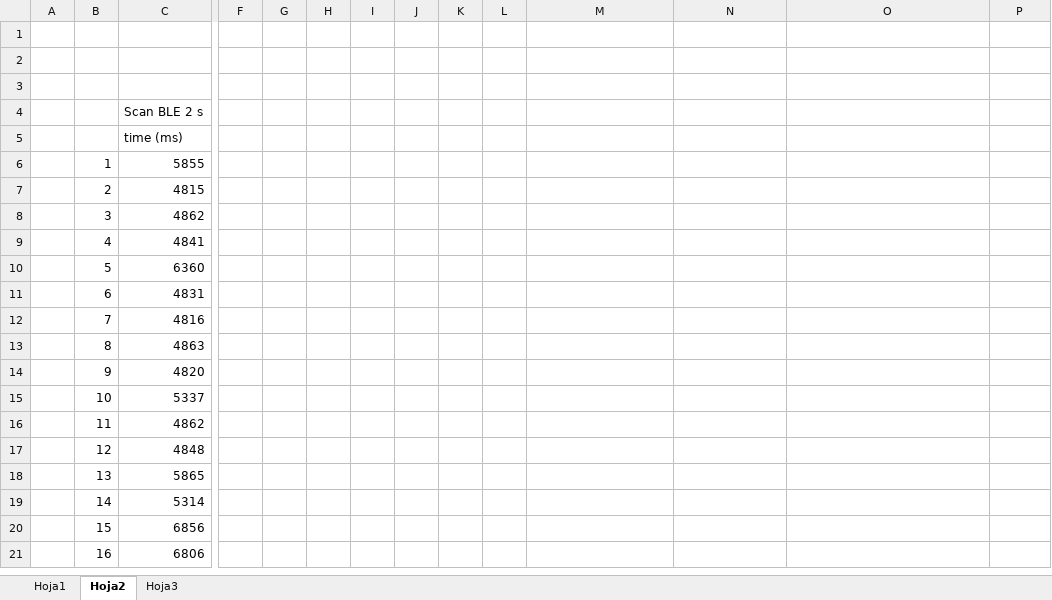
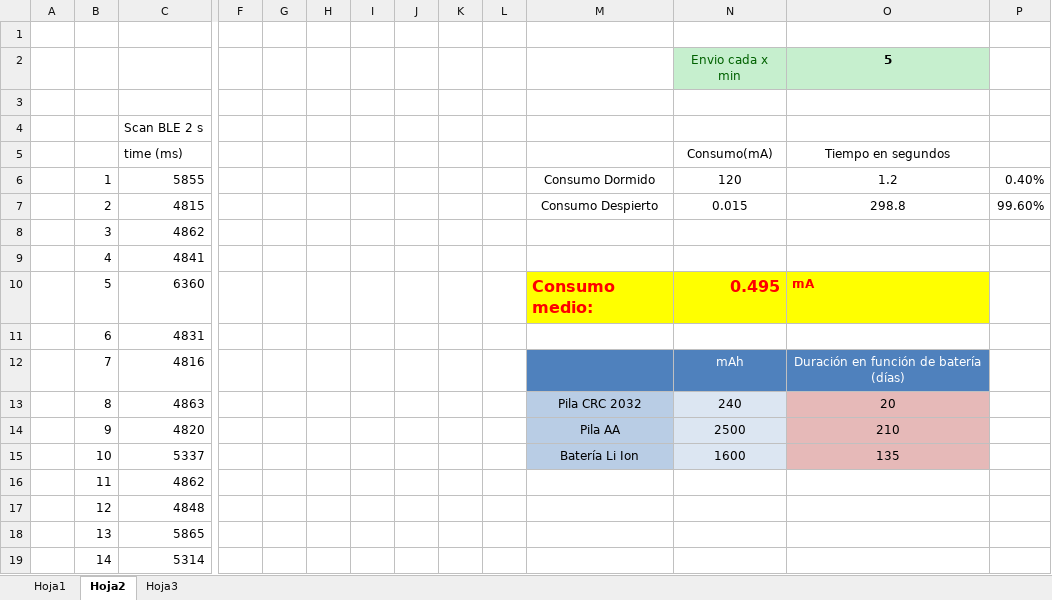
Before and after one commit to RarceD/TFM--Bluetooth-Beacon-Tracking-, an Excel workbook: Documentation/calculator_distance_rssi.xlsx, sheet Hoja2, drawn as a sheet; only a part is shown, gaps mark what is left out; the shorter side is filled out with more unchanged rows; values as stored, in another font and other column widths than the file's, no borders; charts and pictures not drawn; removed rows and columns are numbered as before the commit, all else as after; rows hold the shown columns only; the diff names each change by its address in the sheet, - before the commit and + after, or states it on an @@ line.

```diff
--- a/Documentation/calculator_distance_rssi.xlsx (sheet Hoja2)
+++ b/Documentation/calculator_distance_rssi.xlsx (sheet Hoja2)
-row 2: (empty)
+row 2:  |  |  |  |  |  |  |  |  |  |  | Envio cada x min | 5
-N2:O2 fill: none
+N2:O2 fill: #C6EFCE
-row 5:  |  | time (ms)
+row 5:  |  | time (ms) |  |  |  |  |  |  |  |  | Consumo(mA) | Tiempo en segundos
-M6: (empty)
+M6: Consumo Dormido
-N6: (empty)
+N6: 120
-O6: (empty)
+O6: 1.2
-P6: (empty)
+P6: 0.40%
-M7: (empty)
+M7: Consumo Despierto
-N7: (empty)
+N7: 0.015
-O7: (empty)
+O7: 298.8
-P7: (empty)
+P7: 99.60%
-M10: (empty)
+M10: Consumo medio:
-M10:O10 fill: none
+M10:O10 fill: #FFFF00
-N10: (empty)
+N10: 0.495
-O10: (empty)
+O10: mA
-M12:O12 fill: none
+M12:O12 fill: #4F81BD
-N12: (empty)
+N12: mAh
-O12: (empty)
+O12: Duración en función de batería (días)
-M13: (empty)
+M13: Pila CRC 2032
-M13:M15 fill: none
+M13:M15 fill: #B9CDE5
-N13: (empty)
+N13: 240
-N13:N15 fill: none
+N13:N15 fill: #DCE6F2
-O13: (empty)
+O13: 20
-O13:O15 fill: none
+O13:O15 fill: #E6B9B8
-M14: (empty)
+M14: Pila AA
-N14: (empty)
+N14: 2500
-O14: (empty)
+O14: 210
-M15: (empty)
+M15: Batería Li Ion
-N15: (empty)
+N15: 1600
-O15: (empty)
+O15: 135
```
Also changed, not shown: charts or pictures, 13 other files.
